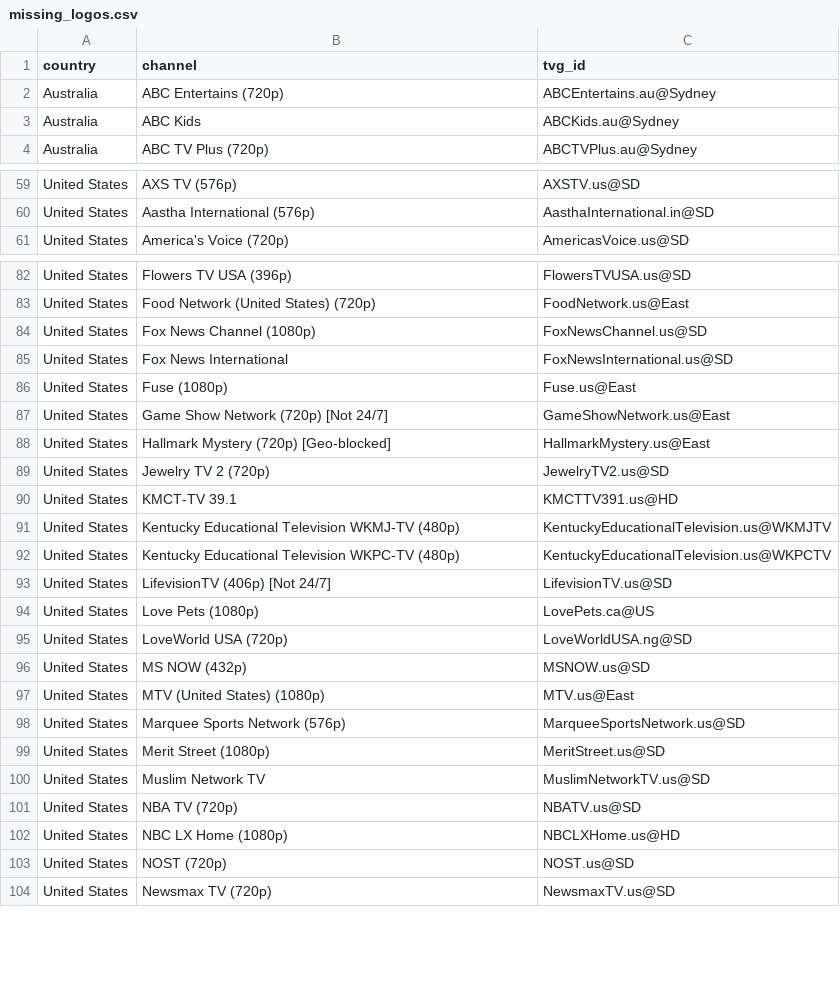
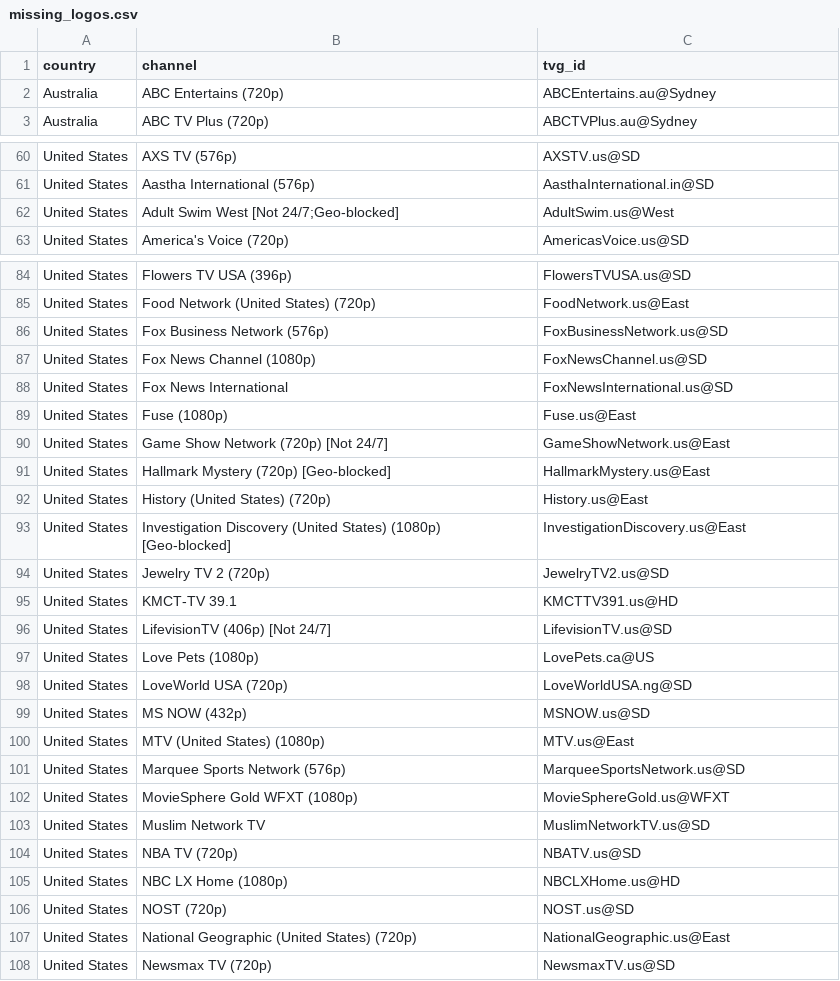
Before and after one commit to adailtononline-cmd/Jeremy, a CSV file: reports/missing_logos.csv, drawn as a sheet; only a part is shown, gaps mark what is left out; the diff covers the shown part only.

```diff
--- a/reports/missing_logos.csv
+++ b/reports/missing_logos.csv
@@ -2,3 +2,2 @@ country,channel,tvg_id
 Australia,ABC Entertains (720p),ABCEntertains.au@Sydney
-Australia,ABC Kids,ABCKids.au@Sydney
 Australia,ABC TV Plus (720p),ABCTVPlus.au@Sydney
@@ -60,2 +61,3 @@ United States,AXS TV (576p),AXSTV.us@SD
 United States,Aastha International (576p),AasthaInternational.in@SD
+United States,Adult Swim West [Not 24/7;Geo-blocked],AdultSwim.us@West
 United States,America's Voice (720p),AmericasVoice.us@SD
@@ -83,2 +85,3 @@ United States,Flowers TV USA (396p),FlowersTVUSA.us@SD
 United States,Food Network (United States) (720p),FoodNetwork.us@East
+United States,Fox Business Network (576p),FoxBusinessNetwork.us@SD
 United States,Fox News Channel (1080p),FoxNewsChannel.us@SD
@@ -88,6 +91,6 @@ United States,Game Show Network (720p) [Not 24/7],GameShowNetwork.us@East
 United States,Hallmark Mystery (720p) [Geo-blocked],HallmarkMystery.us@East
+United States,History (United States) (720p),History.us@East
+United States,Investigation Discovery (United States) (1080p) [Geo-blocked],InvestigationDiscovery.us@East
 United States,Jewelry TV 2 (720p),JewelryTV2.us@SD
 United States,KMCT-TV 39.1,KMCTTV391.us@HD
-United States,Kentucky Educational Television WKMJ-TV (480p),KentuckyEducationalTelevision.us@WKMJTV
-United States,Kentucky Educational Television WKPC-TV (480p),KentuckyEducationalTelevision.us@WKPCTV
 United States,LifevisionTV (406p) [Not 24/7],LifevisionTV.us@SD
@@ -98,3 +101,3 @@ United States,MTV (United States) (1080p),MTV.us@East
 United States,Marquee Sports Network (576p),MarqueeSportsNetwork.us@SD
-United States,Merit Street (1080p),MeritStreet.us@SD
+United States,MovieSphere Gold WFXT (1080p),MovieSphereGold.us@WFXT
 United States,Muslim Network TV,MuslimNetworkTV.us@SD
@@ -103,2 +106,3 @@ United States,NBC LX Home (1080p),NBCLXHome.us@HD
 United States,NOST (720p),NOST.us@SD
+United States,National Geographic (United States) (720p),NationalGeographic.us@East
 United States,Newsmax TV (720p),NewsmaxTV.us@SD
```
Also changed, not shown: 19 added rows, 12 removed rows and 2 edited cells elsewhere in this file, 4 other files.
